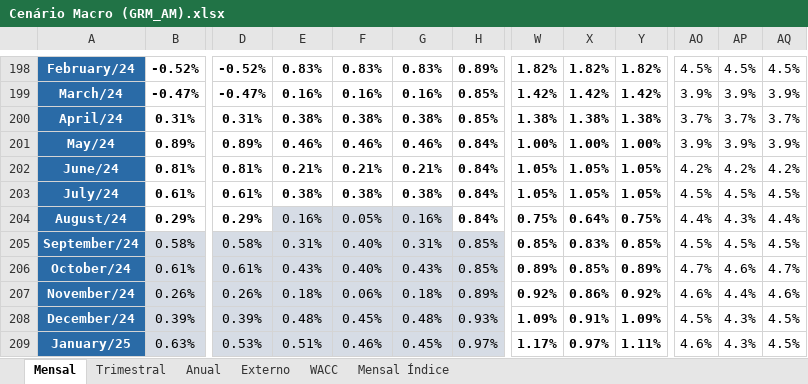
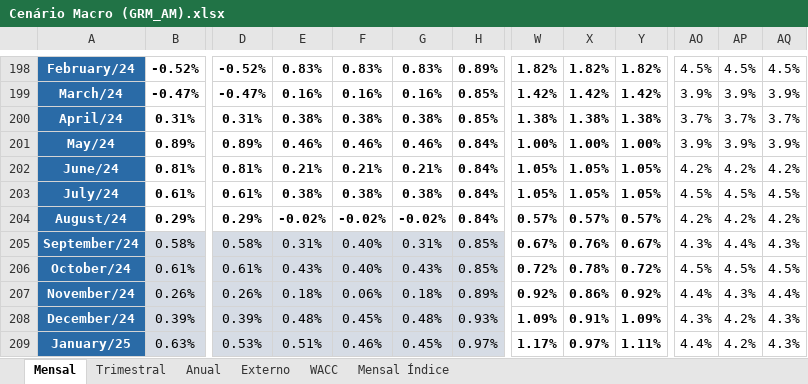
Before and after one commit to mateusouto/grmam_st_cenario, an Excel workbook: Cenário Macro (GRM_AM).xlsx, sheet Mensal, drawn as a sheet; only a part is shown, gaps mark what is left out; values as stored, in another font and other column widths than the file's, no borders; conditional formats not drawn; the diff covers the shown part only; the diff names each change by its address in the sheet, - before the commit and + after, or states it on an @@ line.

```diff
--- a/Cenário Macro (GRM_AM).xlsx (sheet Mensal)
+++ b/Cenário Macro (GRM_AM).xlsx (sheet Mensal)
-E204: 0.16%
+E204: -0.02%
@@ E204:G204 fill: #D6DCE5 → none, bold: off → on @@
-F204: 0.05%
+F204: -0.02%
-G204: 0.16%
+G204: -0.02%
-W204: 0.75%
+W204: 0.57%
-X204: 0.64%
+X204: 0.57%
-Y204: 0.75%
+Y204: 0.57%
-AO204: 4.4%
+AO204: 4.2%
-AP204: 4.3%
+AP204: 4.2%
-AQ204: 4.4%
+AQ204: 4.2%
-W205: 0.85%
+W205: 0.67%
-X205: 0.83%
+X205: 0.76%
-Y205: 0.85%
+Y205: 0.67%
-AO205: 4.5%
+AO205: 4.3%
-AP205: 4.5%
+AP205: 4.4%
-AQ205: 4.5%
+AQ205: 4.3%
-W206: 0.89%
+W206: 0.72%
-X206: 0.85%
+X206: 0.78%
-Y206: 0.89%
+Y206: 0.72%
-AO206: 4.7%
+AO206: 4.5%
-AP206: 4.6%
+AP206: 4.5%
-AQ206: 4.7%
+AQ206: 4.5%
-AO207: 4.6%
+AO207: 4.4%
-AP207: 4.4%
+AP207: 4.3%
-AQ207: 4.6%
+AQ207: 4.4%
-AO208: 4.5%
+AO208: 4.3%
-AP208:AP209: 4.3%
+AP208:AP209: 4.2%
-AQ208:AQ209: 4.5%
+AQ208:AQ209: 4.3%
-AO209: 4.6%
+AO209: 4.4%
```
Also changed, not shown: 15 edited cells elsewhere in this sheet, sheet Mensal Índice, sheet Trimestral, sheet WACC, sheet Anual.
